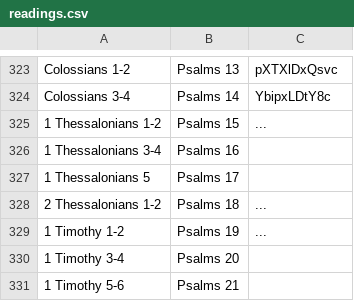
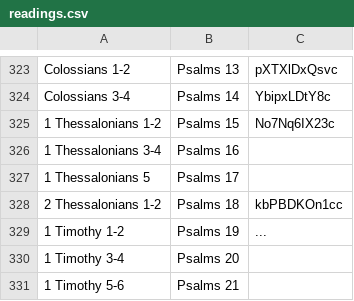
Before and after one commit to leighmcculloch/readprayrepeat.com, a CSV file: data/readings.csv, drawn as a sheet; only a part is shown, gaps mark what is left out.

Commit message:
Add videos for Thessalonians

```diff
--- a/data/readings.csv
+++ b/data/readings.csv
@@ -324,6 +324,6 @@ Colossians       1-2 , Psalms  13, pXTXlDxQsvc
 Colossians       3-4 , Psalms  14, YbipxLDtY8c
-1 Thessalonians  1-2 , Psalms  15, ...
+1 Thessalonians  1-2 , Psalms  15, No7Nq6IX23c
 1 Thessalonians  3-4 , Psalms  16,
 1 Thessalonians  5   , Psalms  17,
-2 Thessalonians  1-2 , Psalms  18, ...
+2 Thessalonians  1-2 , Psalms  18, kbPBDKOn1cc
 1 Timothy        1-2 , Psalms  19, ...
```
